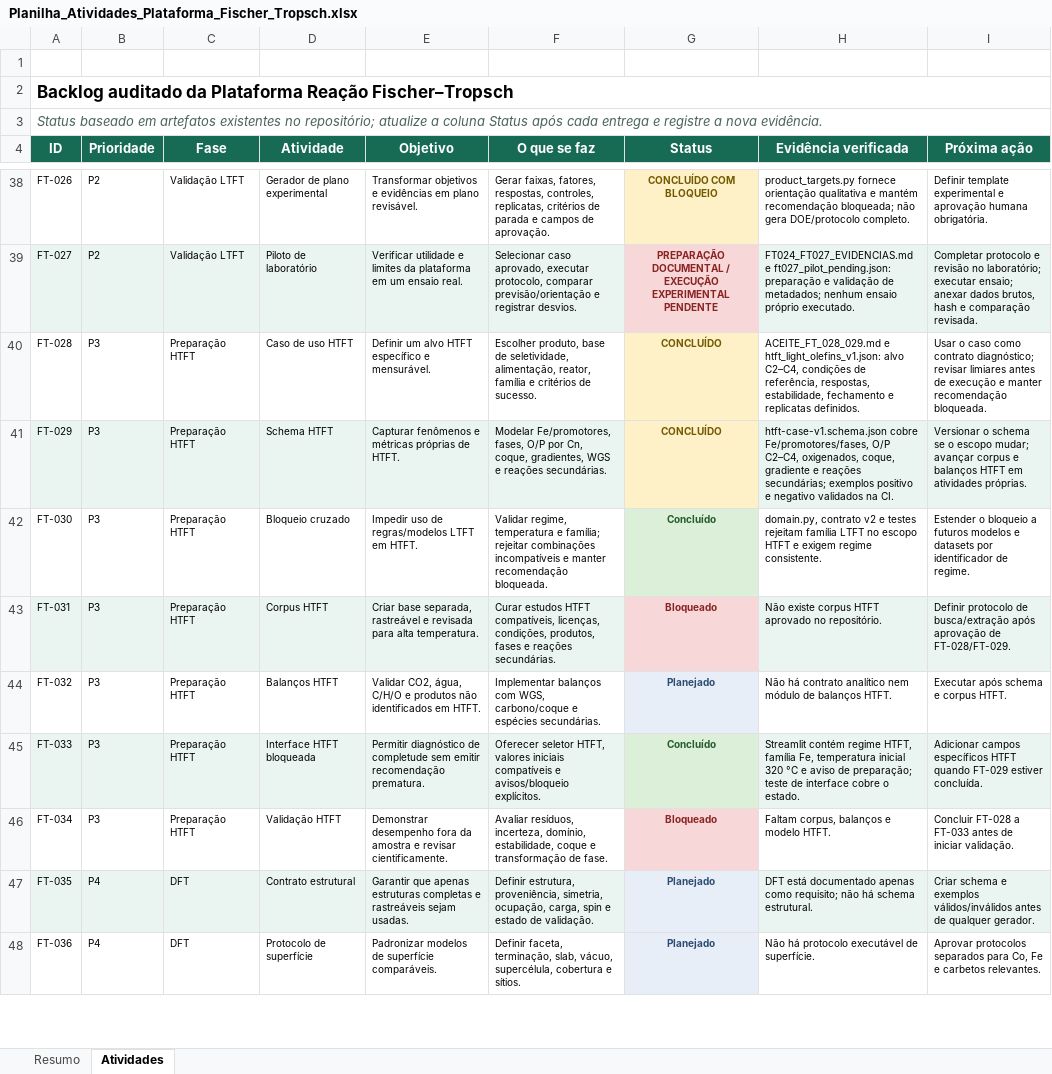
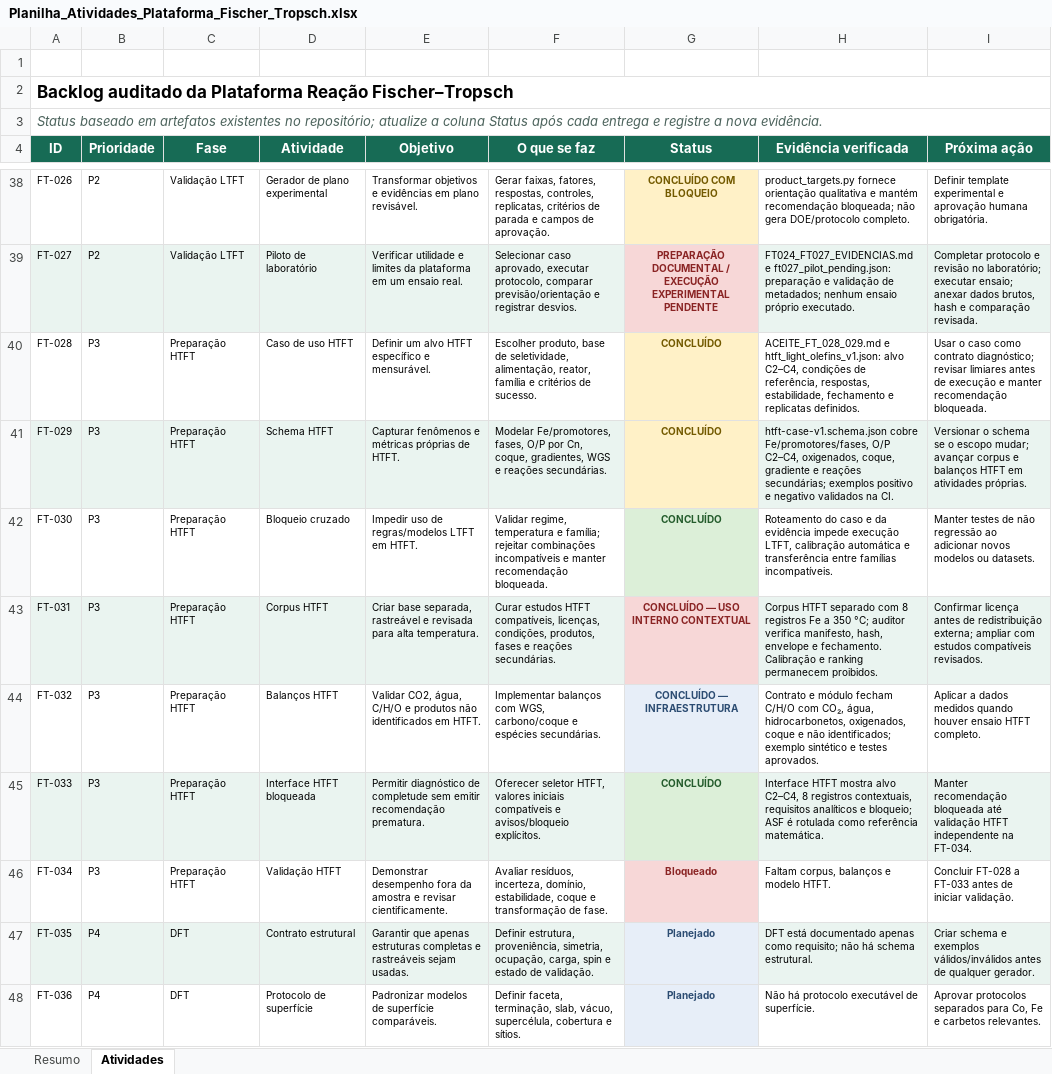
Before and after one commit to allanmaia008-ops/reacao-fischer-tropsch, an Excel workbook: docs/Planilha_Atividades_Plataforma_Fischer_Tropsch.xlsx, sheet Atividades, drawn as a sheet; only a part is shown, gaps mark what is left out; values as stored, in another font and other column widths than the file's, no borders; conditional formats and table styles not drawn; the diff names each change by its address in the sheet, - before the commit and + after, or states it on an @@ line.

Commit message:
feat: concluir atividades HTFT FT-030 a FT-033

```diff
--- a/docs/Planilha_Atividades_Plataforma_Fischer_Tropsch.xlsx (sheet Atividades)
+++ b/docs/Planilha_Atividades_Plataforma_Fischer_Tropsch.xlsx (sheet Atividades)
-G42 (Status): Concluído
+G42 (Status): CONCLUÍDO
-H42 (Evidência verificada): domain.py, contrato v2 e testes rejeitam família LTFT no escopo HTFT e exigem regime consistente.
+H42 (Evidência verificada): Roteamento do caso e da evidência impede execução LTFT, calibração automática e transferência entre famílias incompatíveis.
-I42 (Próxima ação): Estender o bloqueio a futuros modelos e datasets por identificador de regime.
+I42 (Próxima ação): Manter testes de não regressão ao adicionar novos modelos ou datasets.
-G43 (Status): Bloqueado
+G43 (Status): CONCLUÍDO — USO INTERNO CONTEXTUAL
-H43 (Evidência verificada): Não existe corpus HTFT aprovado no repositório.
+H43 (Evidência verificada): Corpus HTFT separado com 8 registros Fe a 350 °C; auditor verifica manifesto, hash, envelope e fechamento. Calibração e ranking permanecem proibidos.
-I43 (Próxima ação): Definir protocolo de busca/extração após aprovação de FT-028/FT-029.
+I43 (Próxima ação): Confirmar licença antes de redistribuição externa; ampliar com estudos compatíveis revisados.
-G44 (Status): Planejado
+G44 (Status): CONCLUÍDO — INFRAESTRUTURA
-H44 (Evidência verificada): Não há contrato analítico nem módulo de balanços HTFT.
+H44 (Evidência verificada): Contrato e módulo fecham C/H/O com CO₂, água, hidrocarbonetos, oxigenados, coque e não identificados; exemplo sintético e testes aprovados.
-I44 (Próxima ação): Executar após schema e corpus HTFT.
+I44 (Próxima ação): Aplicar a dados medidos quando houver ensaio HTFT completo.
-G45 (Status): Concluído
+G45 (Status): CONCLUÍDO
-H45 (Evidência verificada): Streamlit contém regime HTFT, família Fe, temperatura inicial 320 °C e aviso de preparação; teste de interface cobre o estado.
+H45 (Evidência verificada): Interface HTFT mostra alvo C2–C4, 8 registros contextuais, requisitos analíticos e bloqueio; ASF é rotulada como referência matemática.
-I45 (Próxima ação): Adicionar campos específicos HTFT quando FT-029 estiver concluída.
+I45 (Próxima ação): Manter recomendação bloqueada até validação HTFT independente na FT-034.
```
Also changed, not shown: 18 other files.
